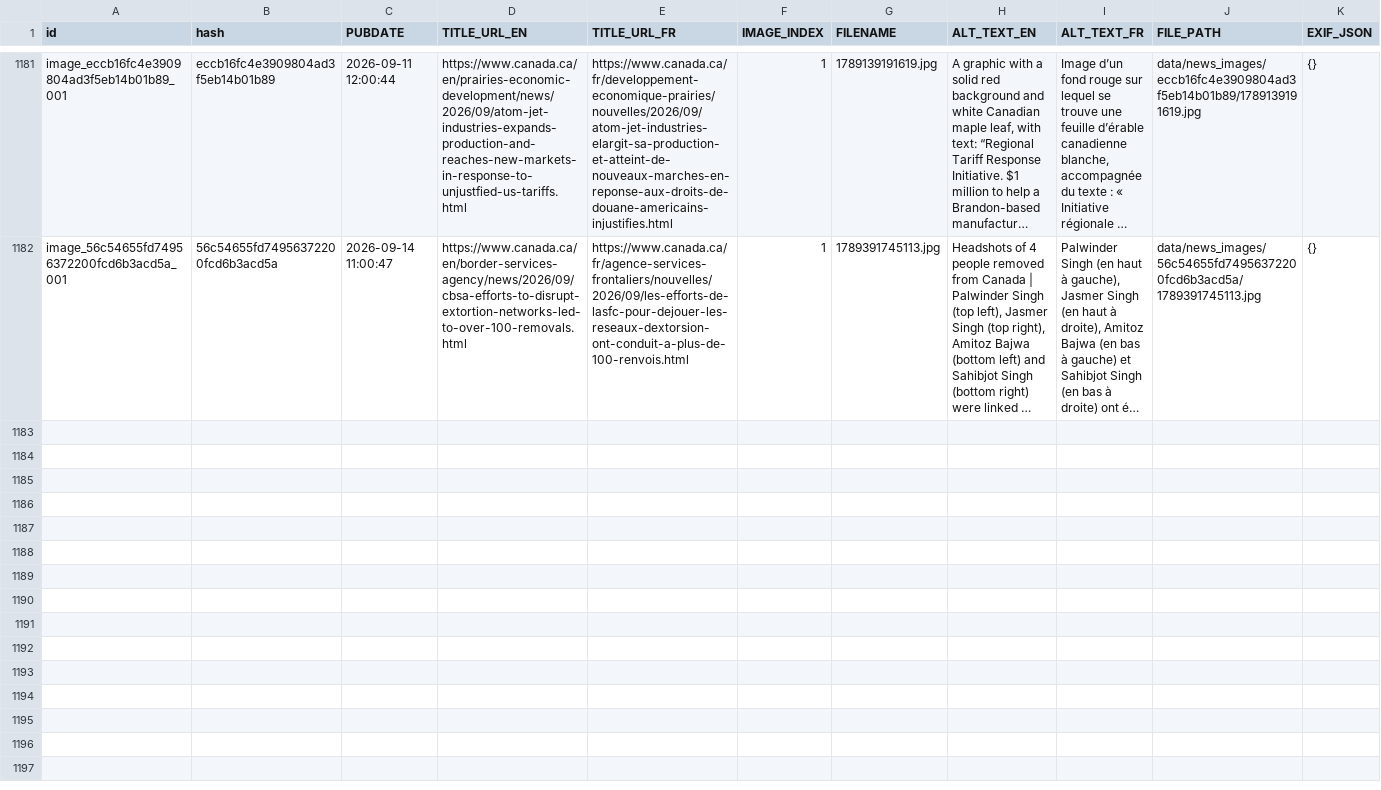
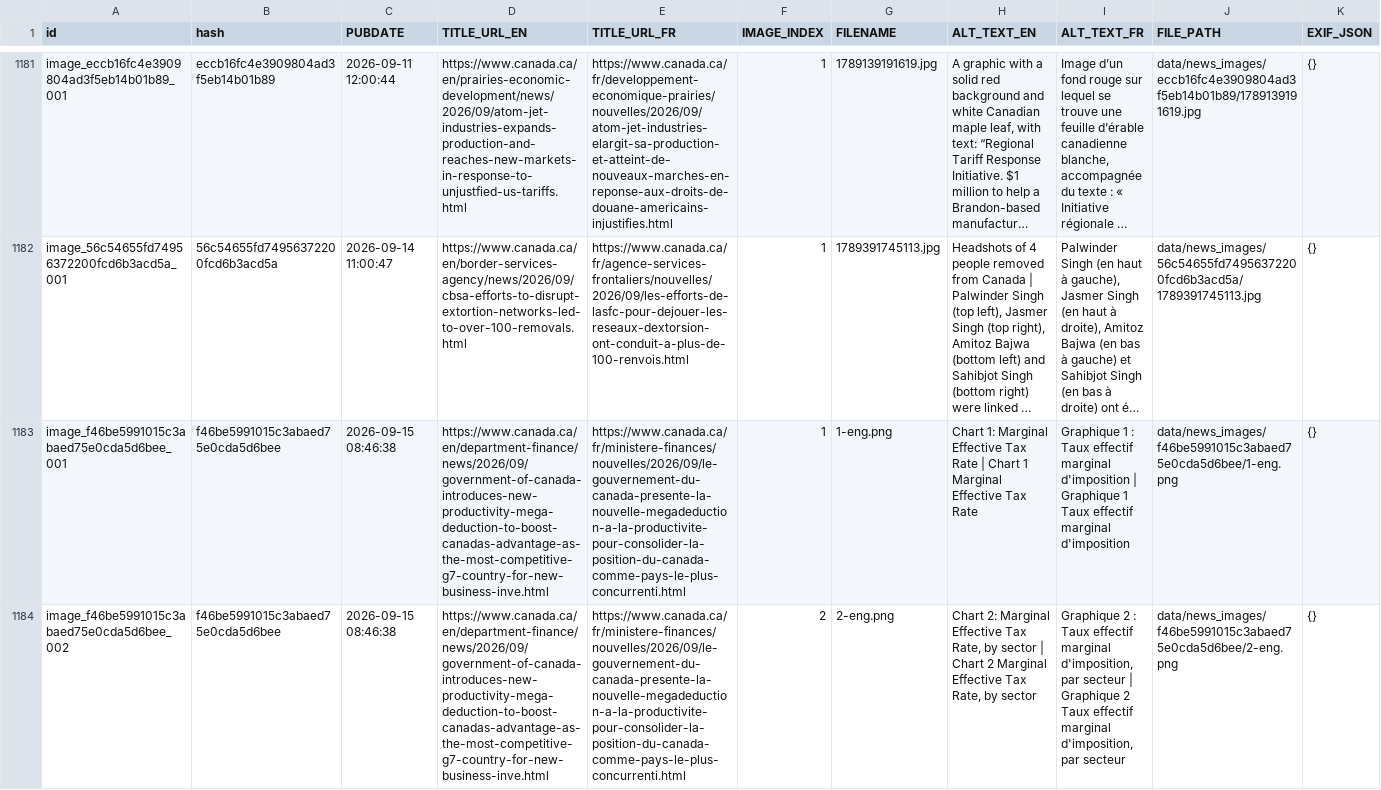
Before and after one commit to PatLittle/GC-News-Nouvelles-GC, a CSV file: combined_news_images.csv, drawn as a sheet; only a part is shown, gaps mark what is left out; long unchanged cells end in …; the diff covers the shown part only; the diff names each change by its address in the sheet, - before the commit and + after, or states it on an @@ line.

```diff
--- a/combined_news_images.csv
+++ b/combined_news_images.csv
+row 1183: image_f46be5991015c3abaed75e0cda5d6bee_001 | f46be5991015c3abaed75e0cda5d6bee | 2026-09-15 08:46:38 | https://www.canada.ca/en/department-finance/news/2026/09/government-of-canada-introduces-new-productivity-mega-deduction-to-boost-canadas-advantage-as-the-most-competitive-g7-country-for-new-business-inve.html | https://www.canada.ca/fr/ministere-finances/nouvelles/2026/09/le-gouvernement-du-canada-presente-la-nouvelle-megadeduction-a-la-productivite-pour-consolider-la-position-du-canada-comme-pays-le-plus-concurrenti.html | 1 | 1-eng.png | Chart 1: Marginal Effective Tax Rate | Chart 1 Marginal Effective Tax Rate | Graphique 1 : Taux effectif marginal d'imposition | Graphique 1 Taux effectif marginal d'imposition | data/news_images/f46be5991015c3abaed75e0cda5d6bee/1-eng.png | {}
+row 1184: image_f46be5991015c3abaed75e0cda5d6bee_002 | f46be5991015c3abaed75e0cda5d6bee | 2026-09-15 08:46:38 | https://www.canada.ca/en/department-finance/news/2026/09/government-of-canada-introduces-new-productivity-mega-deduction-to-boost-canadas-advantage-as-the-most-competitive-g7-country-for-new-business-inve.html | https://www.canada.ca/fr/ministere-finances/nouvelles/2026/09/le-gouvernement-du-canada-presente-la-nouvelle-megadeduction-a-la-productivite-pour-consolider-la-position-du-canada-comme-pays-le-plus-concurrenti.html | 2 | 2-eng.png | Chart 2: Marginal Effective Tax Rate, by sector | Chart 2 Marginal Effective Tax Rate, by sector | Graphique 2 : Taux effectif marginal d'imposition, par secteur | Graphique 2 Taux effectif marginal d'imposition, par secteur | data/news_images/f46be5991015c3abaed75e0cda5d6bee/2-eng.png | {}
```
Also changed, not shown: 4 added rows elsewhere in this file, 7 other files.
